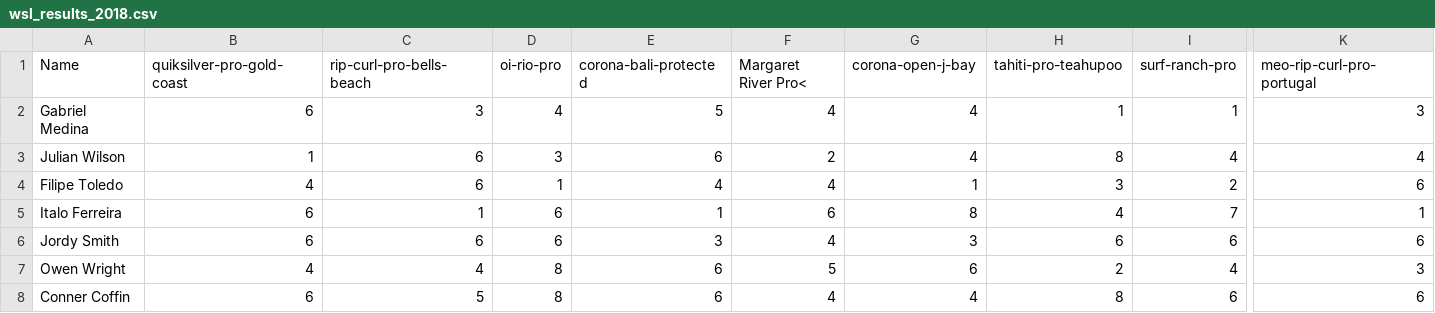
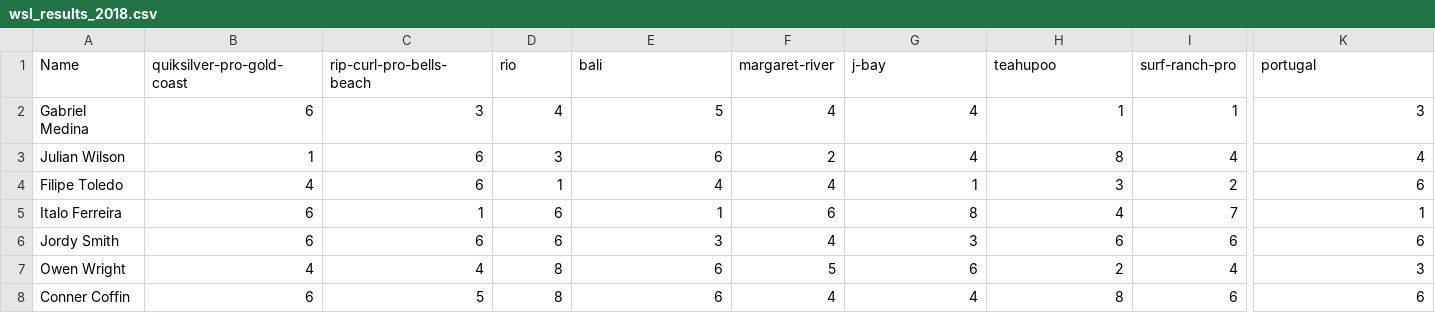
Before and after one commit to imalvarado/6400-Project-ima35, a CSV file: data/wsl_results_2018.csv, drawn as a sheet; only a part is shown, gaps mark what is left out; the diff names each change by its address in the sheet, - before the commit and + after, or states it on an @@ line.

```diff
--- a/data/wsl_results_2018.csv
+++ b/data/wsl_results_2018.csv
-D1: oi-rio-pro
+D1: rio
-E1: corona-bali-protected
+E1: bali
-F1: Margaret River Pro<
+F1: margaret-river
-G1: corona-open-j-bay
+G1: j-bay
-H1: tahiti-pro-teahupoo
+H1: teahupoo
-K1: meo-rip-curl-pro-portugal
+K1: portugal
```
Also changed, not shown: data/wsl_results_2013.csv, data/wsl_results_2014.csv, 25 other files.
